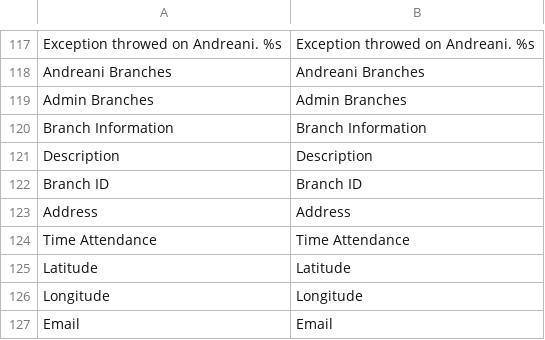
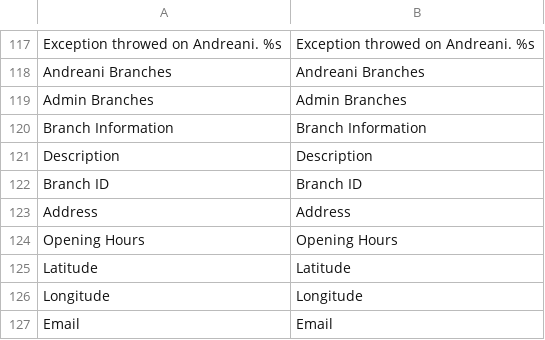
Before and after one commit to SummaSolutions/utils, a CSV file: Magento/Andreani/app/locale/en_US/Summa_Andreani.csv, drawn as a sheet; only a part is shown, gaps mark what is left out; removed rows and columns are numbered as before the commit, all else as after; the diff names each change by its address in the sheet, - before the commit and + after, or states it on an @@ line.

Commit message:
re #AndreaniModule Code Reviews

```diff
--- a/Magento/Andreani/app/locale/en_US/Summa_Andreani.csv
+++ b/Magento/Andreani/app/locale/en_US/Summa_Andreani.csv
-row 124: Time Attendance | Time Attendance
+row 124: Opening Hours | Opening Hours
```
Also changed, not shown: Magento/Andreani/app/locale/es_AR/Summa_Andreani.csv, Magento/Andreani/app/locale/es_ES/Summa_Andreani.csv, 1 other file.
